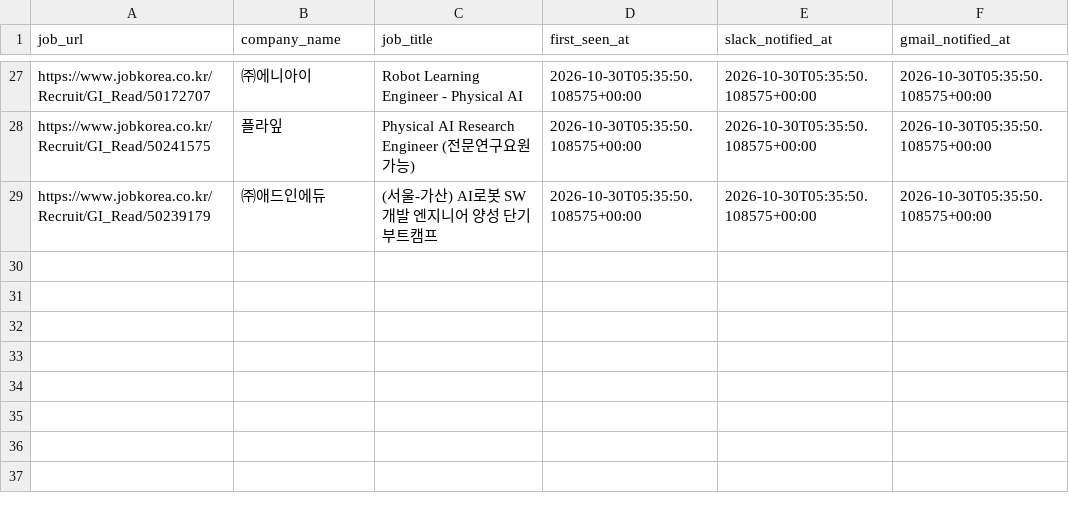
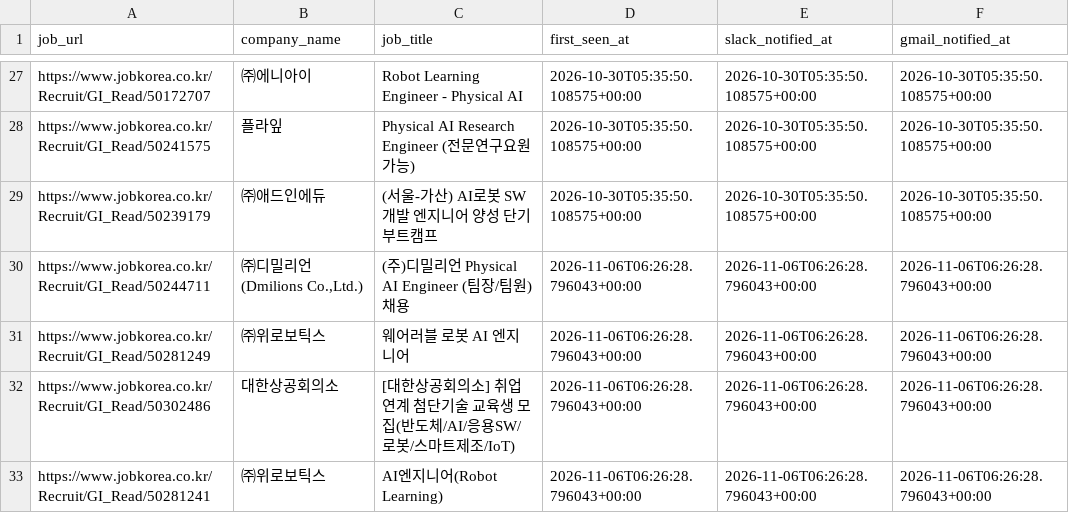
Before and after one commit to darajeong/claude-code-agent-course, a CSV file: chapter11/ai-job-agent/data/processed/history_jobkorea_ai_ax.csv, drawn as a sheet; only a part is shown, gaps mark what is left out; the diff names each change by its address in the sheet, - before the commit and + after, or states it on an @@ line.

```diff
--- a/chapter11/ai-job-agent/data/processed/history_jobkorea_ai_ax.csv
+++ b/chapter11/ai-job-agent/data/processed/history_jobkorea_ai_ax.csv
+row 30: https://www.jobkorea.co.kr/Recruit/GI_Read/50244711 | ㈜디밀리언(Dmilions Co.,Ltd.) | (주)디밀리언 Physical AI Engineer (팀장/팀원) 채용 | 2026-11-06T06:26:28.796043+00:00 | 2026-11-06T06:26:28.796043+00:00 | 2026-11-06T06:26:28.796043+00:00
+row 31: https://www.jobkorea.co.kr/Recruit/GI_Read/50281249 | ㈜위로보틱스 | 웨어러블 로봇 AI 엔지니어 | 2026-11-06T06:26:28.796043+00:00 | 2026-11-06T06:26:28.796043+00:00 | 2026-11-06T06:26:28.796043+00:00
+row 32: https://www.jobkorea.co.kr/Recruit/GI_Read/50302486 | 대한상공회의소 | [대한상공회의소] 취업연계 첨단기술 교육생 모집(반도체/AI/응용SW/로봇/스마트제조/IoT) | 2026-11-06T06:26:28.796043+00:00 | 2026-11-06T06:26:28.796043+00:00 | 2026-11-06T06:26:28.796043+00:00
+row 33: https://www.jobkorea.co.kr/Recruit/GI_Read/50281241 | ㈜위로보틱스 | AI엔지니어(Robot Learning) | 2026-11-06T06:26:28.796043+00:00 | 2026-11-06T06:26:28.796043+00:00 | 2026-11-06T06:26:28.796043+00:00
```
